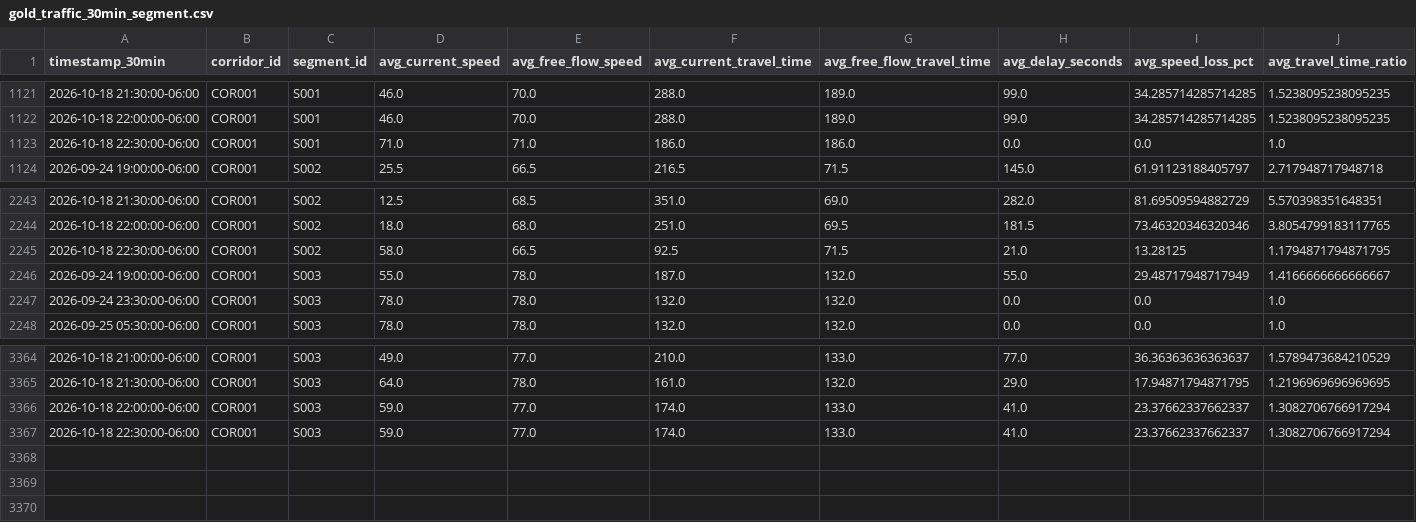
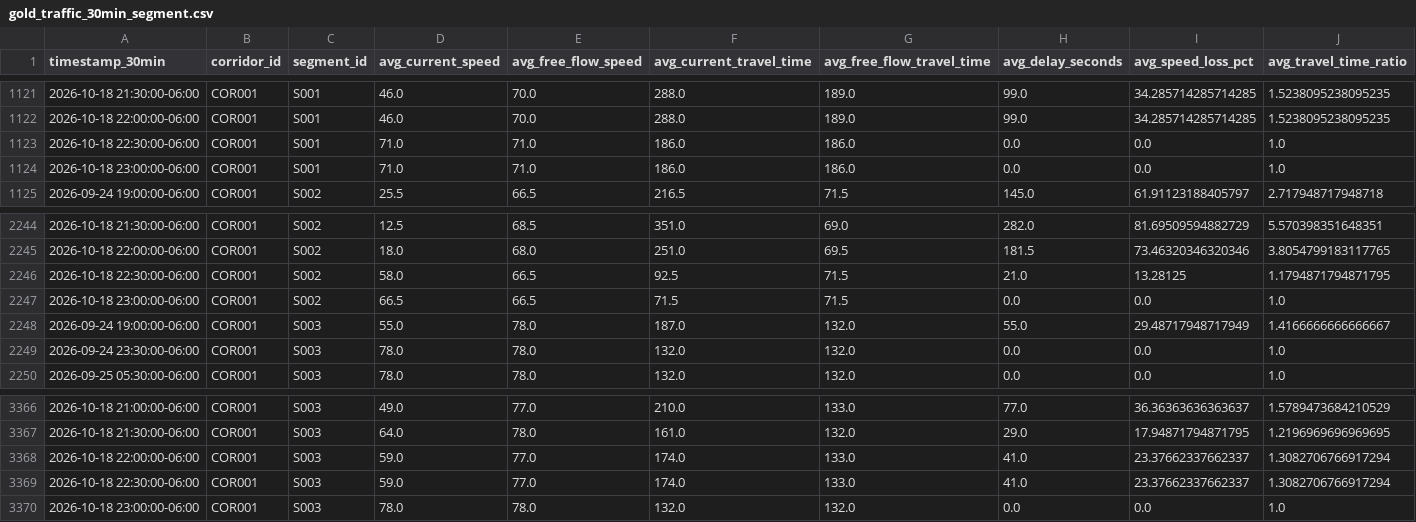
Before and after one commit to Git-Dante-22/Pachuca-Mobility, a CSV file: data/gold/traffic/gold_traffic_30min_segment.csv, drawn as a sheet; only a part is shown, gaps mark what is left out; rows hold the shown columns only; the diff names each change by its address in the sheet, - before the commit and + after, or states it on an @@ line.

```diff
--- a/data/gold/traffic/gold_traffic_30min_segment.csv
+++ b/data/gold/traffic/gold_traffic_30min_segment.csv
+row 1124: 2026-10-18 23:00:00-06:00 | COR001 | S001 | 71.0 | 71.0 | 186.0 | 186.0 | 0.0 | 0.0 | 1.0
+row 2247: 2026-10-18 23:00:00-06:00 | COR001 | S002 | 66.5 | 66.5 | 71.5 | 71.5 | 0.0 | 0.0 | 1.0
+row 3370: 2026-10-18 23:00:00-06:00 | COR001 | S003 | 78.0 | 78.0 | 132.0 | 132.0 | 0.0 | 0.0 | 1.0
```
Also changed, not shown: data/gold/traffic/gold_traffic_30min_monitor.csv, 1 other file.
